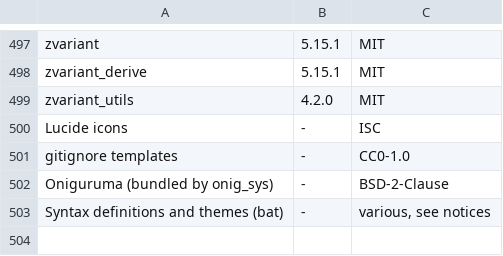
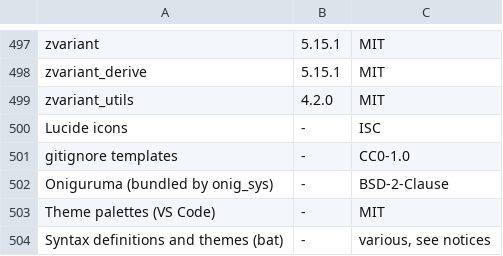
Before and after one commit to a-denisov-psb/gitloom, a TSV file: crates/app/assets/third-party.tsv, drawn as a sheet; only a part is shown, gaps mark what is left out; the diff names each change by its address in the sheet, - before the commit and + after, or states it on an @@ line.

```diff
--- a/crates/app/assets/third-party.tsv
+++ b/crates/app/assets/third-party.tsv
+row 503: Theme palettes (VS Code) | - | MIT
```
Also changed, not shown: 8 other files.
